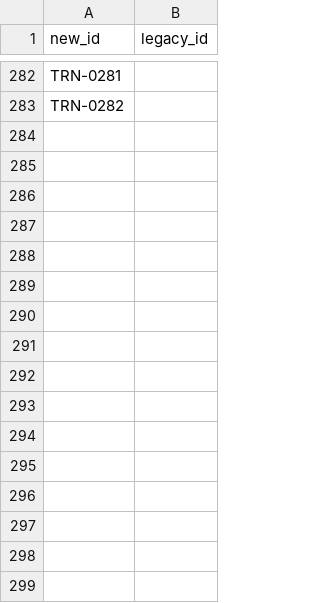
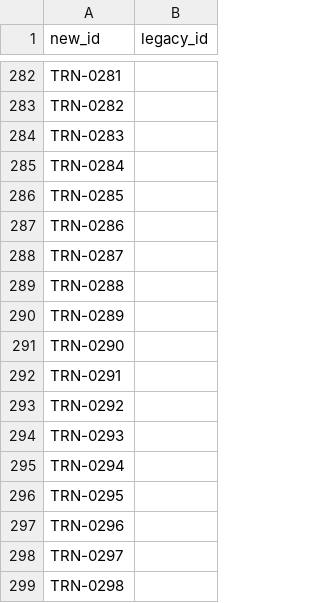
Before and after one commit to RinshannKaihou/training_error_review, a TSV file: catalog/id_registry.tsv, drawn as a sheet; only a part is shown, gaps mark what is left out.

```diff
--- a/catalog/id_registry.tsv
+++ b/catalog/id_registry.tsv
@@ -283 +283,17 @@ TRN-0281
 TRN-0282	
+TRN-0283	
+TRN-0284	
+TRN-0285	
+TRN-0286	
+TRN-0287	
+TRN-0288	
+TRN-0289	
+TRN-0290	
+TRN-0291	
+TRN-0292	
+TRN-0293	
+TRN-0294	
+TRN-0295	
+TRN-0296	
+TRN-0297	
+TRN-0298	
```
Also changed, not shown: 22 other files.
